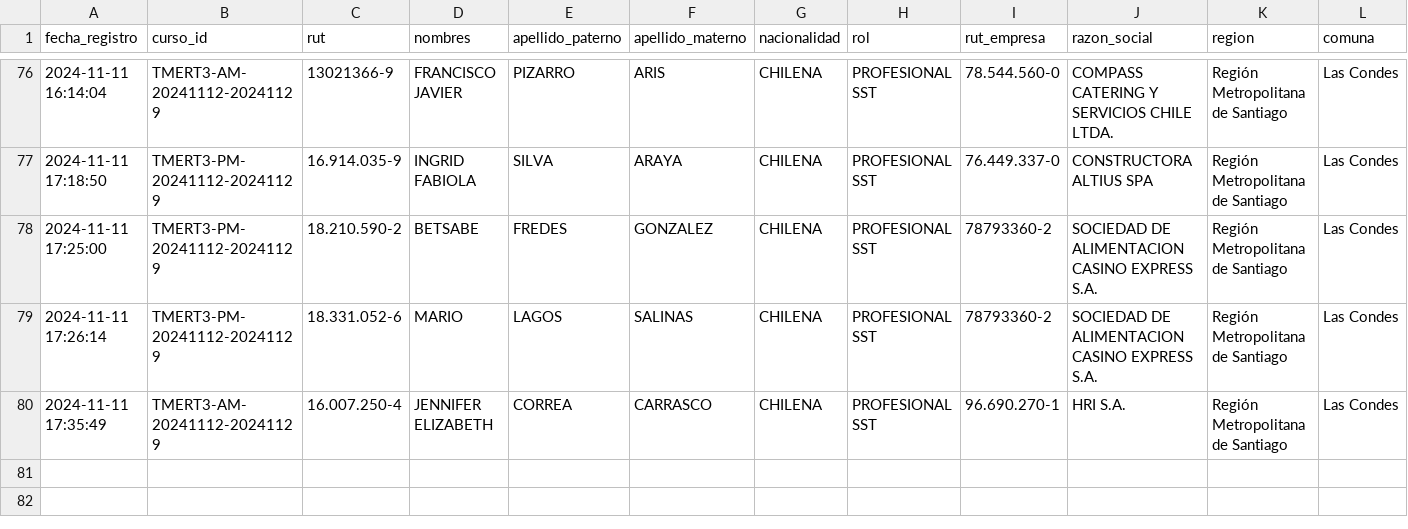
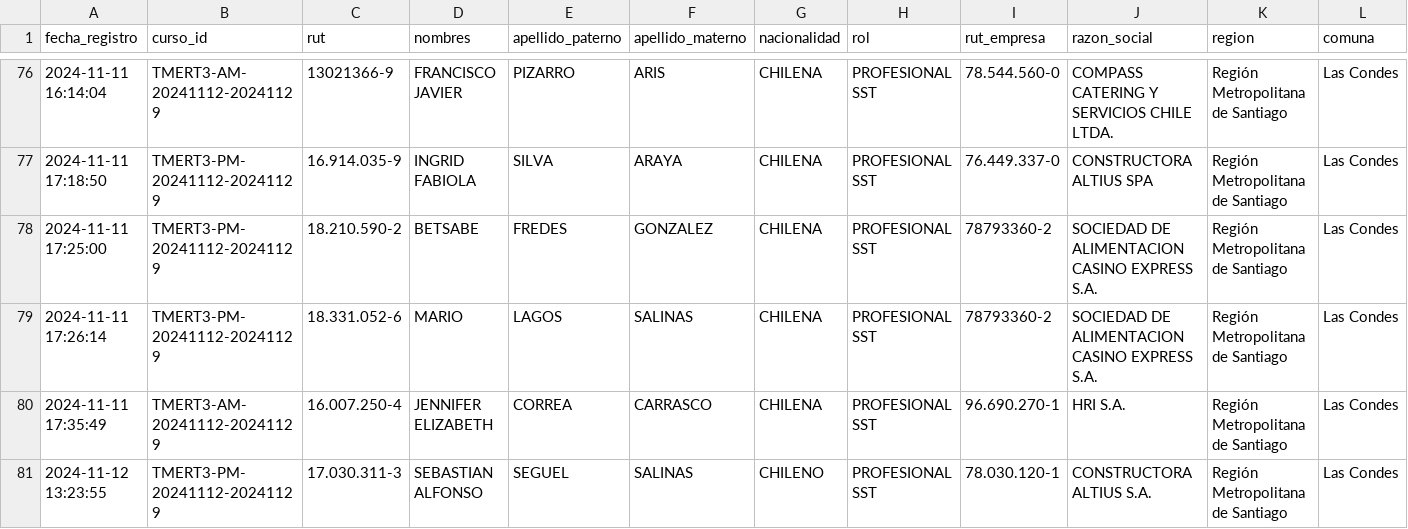
Before and after one commit to DVicenteC/InscripcionCursoTMERT, a CSV file: data/registros.csv, drawn as a sheet; only a part is shown, gaps mark what is left out; rows hold the shown columns only; the diff names each change by its address in the sheet, - before the commit and + after, or states it on an @@ line.

Commit message:
Nuevo registro 2024-11-12 13:23:55.324671

```diff
--- a/data/registros.csv
+++ b/data/registros.csv
+row 81: 2024-11-12 13:23:55 | TMERT3-PM-20241112-20241129 | 17.030.311-3 | SEBASTIAN ALFONSO | SEGUEL | SALINAS | CHILENO | PROFESIONAL SST | 78.030.120-1 | CONSTRUCTORA ALTIUS S.A. | Región Metropolitana de Santiago | Las Condes
```
